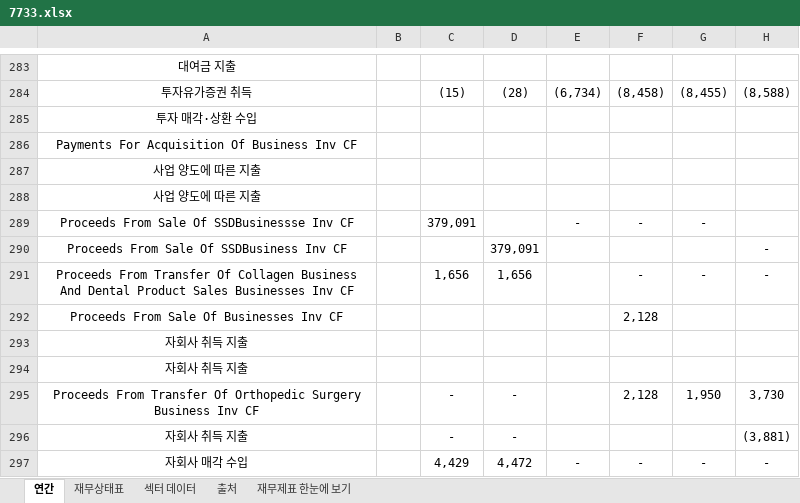
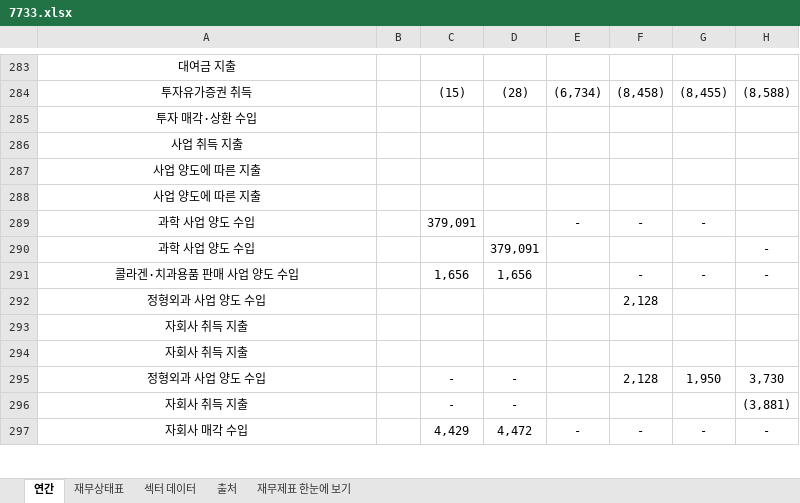
Before and after one commit to minwook1011/earnings-screener, an Excel workbook: docs/data/jp/xlsx/7733.xlsx, sheet 연간, drawn as a sheet; only a part is shown, gaps mark what is left out; values as stored, in another font and other column widths than the file's, no borders; the diff covers the shown part only; the diff names each change by its address in the sheet, - before the commit and + after, or states it on an @@ line.

```diff
--- a/docs/data/jp/xlsx/7733.xlsx (sheet 연간)
+++ b/docs/data/jp/xlsx/7733.xlsx (sheet 연간)
-A286: Payments For Acquisition Of Business Inv CF
+A286: 사업 취득 지출
-A289: Proceeds From Sale Of SSDBusinessse Inv CF
+A289: 과학 사업 양도 수입
-A290: Proceeds From Sale Of SSDBusiness Inv CF
+A290: 과학 사업 양도 수입
-A291: Proceeds From Transfer Of Collagen Business And Dental Product Sales Businesses Inv CF
+A291: 콜라겐·치과용품 판매 사업 양도 수입
-A292: Proceeds From Sale Of Businesses Inv CF
+A292: 정형외과 사업 양도 수입
-A295: Proceeds From Transfer Of Orthopedic Surgery Business Inv CF
+A295: 정형외과 사업 양도 수입
```
Also changed, not shown: 53 edited cells elsewhere in this sheet, sheet 재무상태표, 3 other files.
